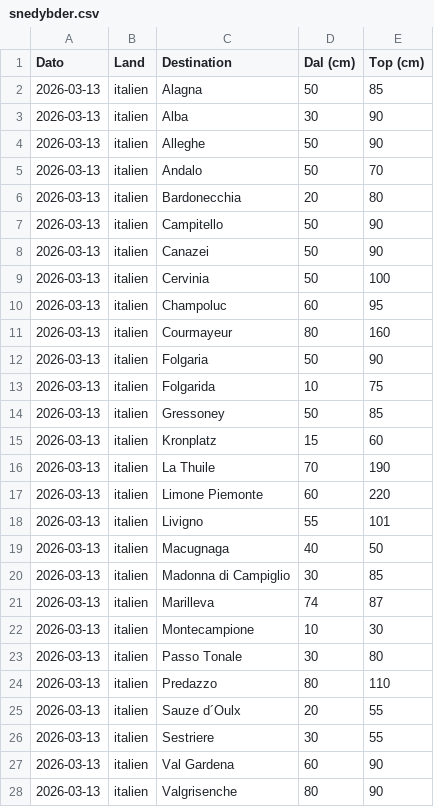
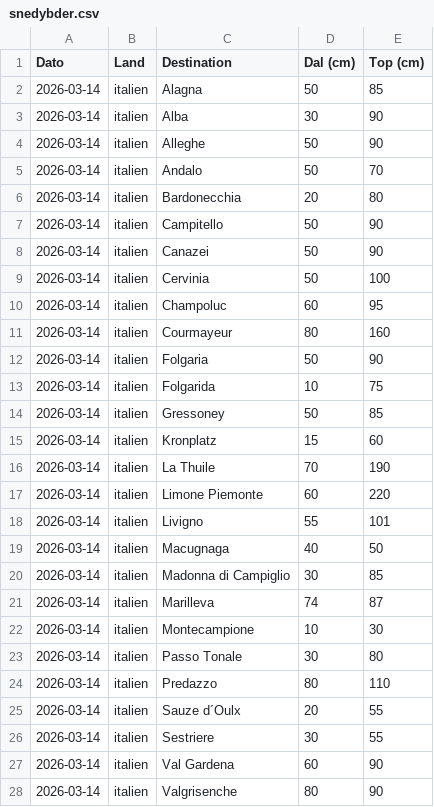
Before and after one commit to laehtv2/skivejr, a CSV file: snedybder.csv, drawn as a sheet; only a part is shown; the diff covers the shown part only.

```diff
--- a/snedybder.csv
+++ b/snedybder.csv
@@ -1,28 +1,28 @@
 Dato,Land,Destination,Dal (cm),Top (cm)
-2026-03-13,italien,Alagna,50,85
-2026-03-13,italien,Alba,30,90
-2026-03-13,italien,Alleghe,50,90
-2026-03-13,italien,Andalo,50,70
-2026-03-13,italien,Bardonecchia,20,80
-2026-03-13,italien,Campitello,50,90
-2026-03-13,italien,Canazei,50,90
-2026-03-13,italien,Cervinia,50,100
-2026-03-13,italien,Champoluc,60,95
-2026-03-13,italien,Courmayeur,80,160
-2026-03-13,italien,Folgaria,50,90
-2026-03-13,italien,Folgarida,10,75
-2026-03-13,italien,Gressoney,50,85
-2026-03-13,italien,Kronplatz,15,60
-2026-03-13,italien,La Thuile,70,190
-2026-03-13,italien,Limone Piemonte,60,220
-2026-03-13,italien,Livigno,55,101
-2026-03-13,italien,Macugnaga,40,50
-2026-03-13,italien,Madonna di Campiglio,30,85
-2026-03-13,italien,Marilleva,74,87
-2026-03-13,italien,Montecampione,10,30
-2026-03-13,italien,Passo Tonale,30,80
-2026-03-13,italien,Predazzo,80,110
-2026-03-13,italien,Sauze d´Oulx,20,55
-2026-03-13,italien,Sestriere,30,55
-2026-03-13,italien,Val Gardena,60,90
-2026-03-13,italien,Valgrisenche,80,90
+2026-03-14,italien,Alagna,50,85
+2026-03-14,italien,Alba,30,90
+2026-03-14,italien,Alleghe,50,90
+2026-03-14,italien,Andalo,50,70
+2026-03-14,italien,Bardonecchia,20,80
+2026-03-14,italien,Campitello,50,90
+2026-03-14,italien,Canazei,50,90
+2026-03-14,italien,Cervinia,50,100
+2026-03-14,italien,Champoluc,60,95
+2026-03-14,italien,Courmayeur,80,160
+2026-03-14,italien,Folgaria,50,90
+2026-03-14,italien,Folgarida,10,75
+2026-03-14,italien,Gressoney,50,85
+2026-03-14,italien,Kronplatz,15,60
+2026-03-14,italien,La Thuile,70,190
+2026-03-14,italien,Limone Piemonte,60,220
+2026-03-14,italien,Livigno,55,101
+2026-03-14,italien,Macugnaga,40,50
+2026-03-14,italien,Madonna di Campiglio,30,85
+2026-03-14,italien,Marilleva,74,87
+2026-03-14,italien,Montecampione,10,30
+2026-03-14,italien,Passo Tonale,30,80
+2026-03-14,italien,Predazzo,80,110
+2026-03-14,italien,Sauze d´Oulx,20,55
+2026-03-14,italien,Sestriere,30,55
+2026-03-14,italien,Val Gardena,60,90
+2026-03-14,italien,Valgrisenche,80,90
```
Also changed, not shown: 144 edited cells elsewhere in this file, snedybder_udvalgte.csv.
